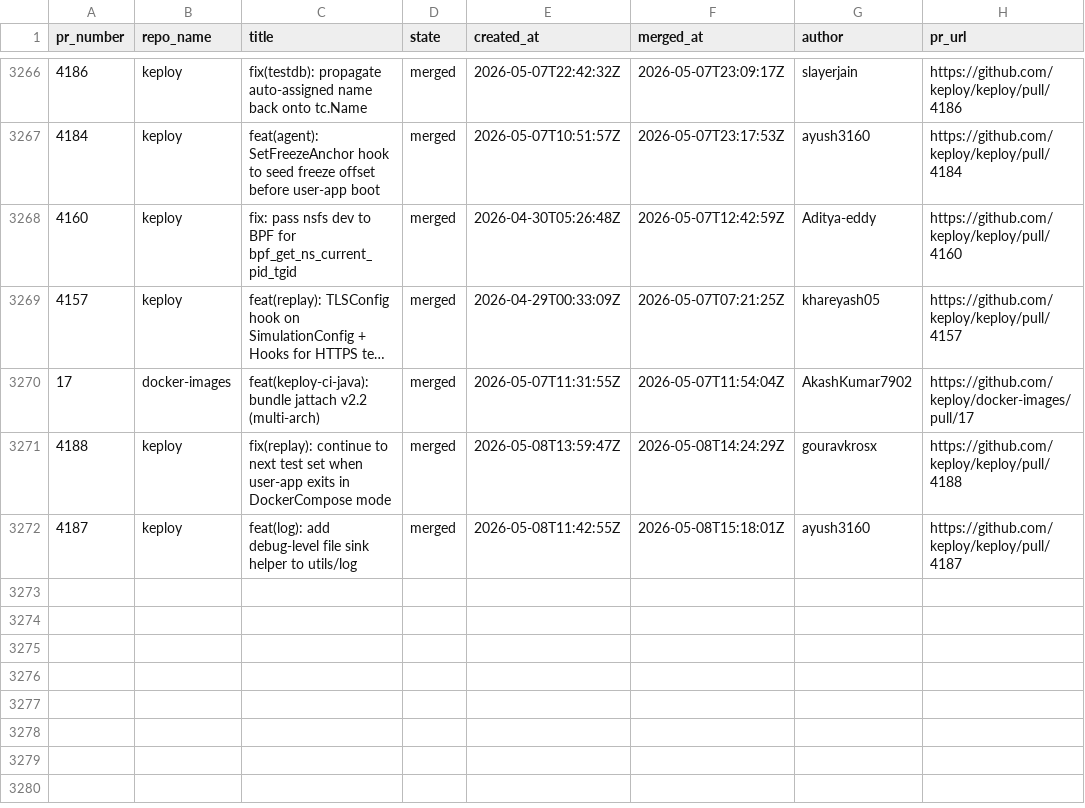
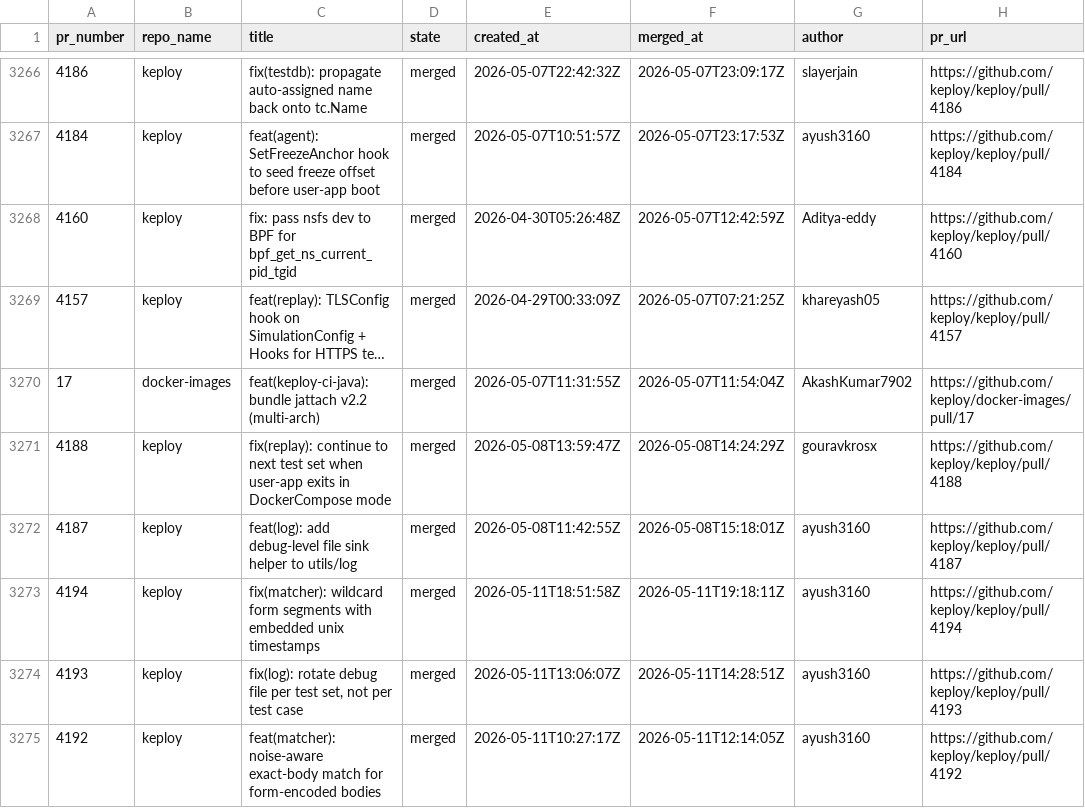
Before and after one commit to kirti763/keploy-flask-demo, a CSV file: data/merged-prs.csv, drawn as a sheet; only a part is shown, gaps mark what is left out; long unchanged cells end in ….

```diff
--- a/data/merged-prs.csv
+++ b/data/merged-prs.csv
@@ -3272 +3272,4 @@ pr_number,repo_name,title,state,created_at,merged_at,author,pr_url
 4187,keploy,feat(log): add debug-level file sink helper to utils/log,merged,2026-05-08T11:42:55Z,2026-05-08T15:18:01Z,ayush3160,https://github.com/keploy/keploy/pull/4187
+4194,keploy,fix(matcher): wildcard form segments with embedded unix timestamps,merged,2026-05-11T18:51:58Z,2026-05-11T19:18:11Z,ayush3160,https://github.com/keploy/keploy/pull/4194
+4193,keploy,"fix(log): rotate debug file per test set, not per test case",merged,2026-05-11T13:06:07Z,2026-05-11T14:28:51Z,ayush3160,https://github.com/keploy/keploy/pull/4193
+4192,keploy,feat(matcher): noise-aware exact-body match for form-encoded bodies,merged,2026-05-11T10:27:17Z,2026-05-11T12:14:05Z,ayush3160,https://github.com/keploy/keploy/pull/4192
```
Also changed, not shown: data/open-prs.csv.
